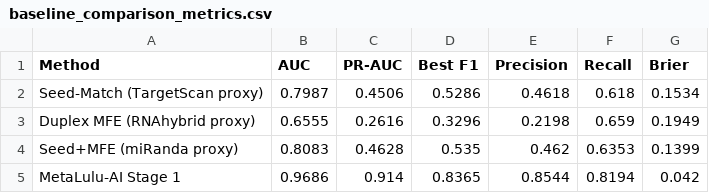
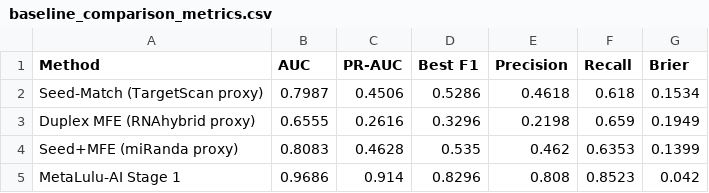
Before and after one commit to whiteqiao6253/metalulu-ai, a CSV file: baseline_comparison_metrics.csv, drawn as a sheet.

```diff
--- a/baseline_comparison_metrics.csv
+++ b/baseline_comparison_metrics.csv
@@ -4,2 +4,2 @@ Duplex MFE (RNAhybrid proxy),0.6555,0.2616,0.3296,0.2198,0.659,0.1949
 Seed+MFE (miRanda proxy),0.8083,0.4628,0.535,0.462,0.6353,0.1399
-MetaLulu-AI Stage 1,0.9686,0.914,0.8365,0.8544,0.8194,0.042
+MetaLulu-AI Stage 1,0.9686,0.914,0.8296,0.808,0.8523,0.042
```
Also changed, not shown: stage1_full_metrics.csv, 1 other file.
